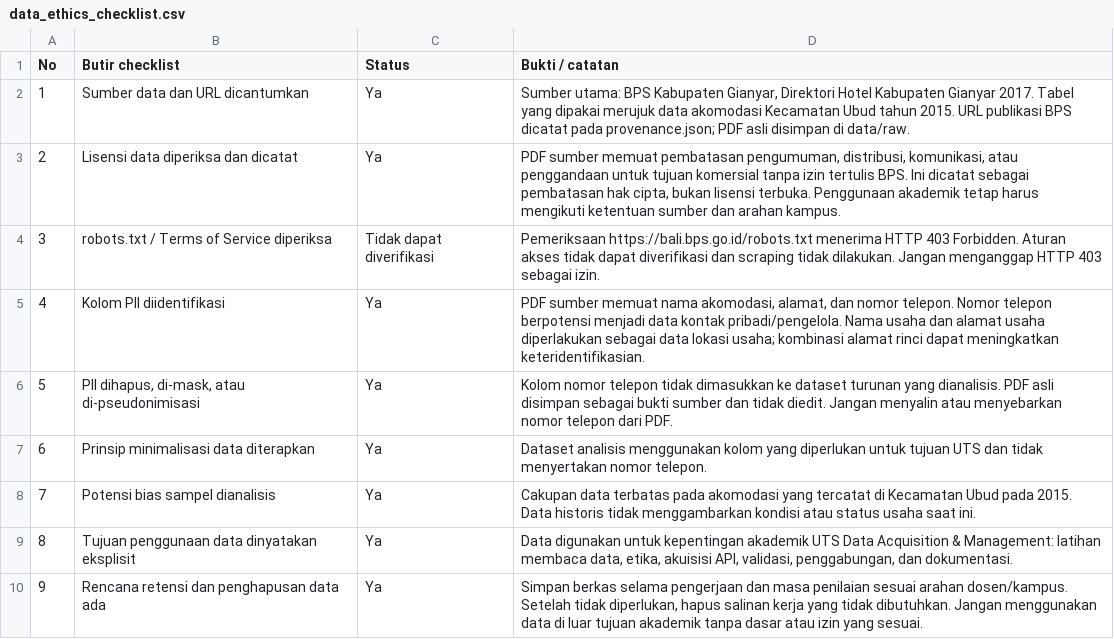
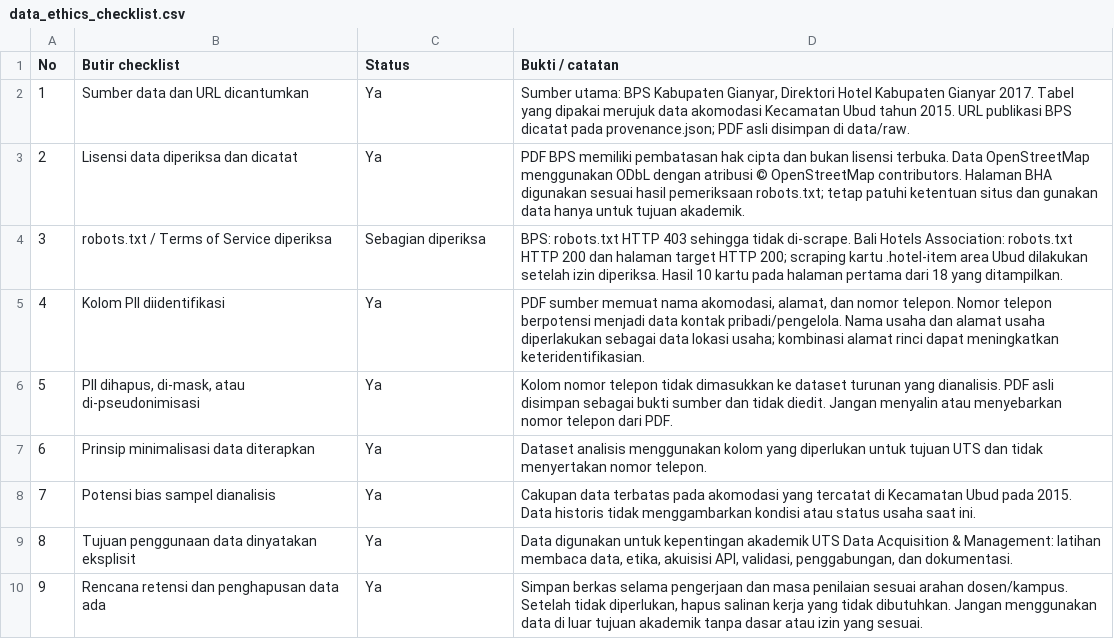
Before and after one commit to niputuriskapramesticahyadewi-maker/UTS_DAM_UBUD_RISKA_2501010315, a CSV file: UTS_DAM_UBUD_RISKA_2501010315_FINAL/metadata/data_ethics_checklist.csv, drawn as a sheet.

Commit message:
Perbarui checklist etika sesuai hasil scraping BHA dan lisensi OSM

```diff
--- a/UTS_DAM_UBUD_RISKA_2501010315_FINAL/metadata/data_ethics_checklist.csv
+++ b/UTS_DAM_UBUD_RISKA_2501010315_FINAL/metadata/data_ethics_checklist.csv
@@ -2,4 +2,4 @@ No,Butir checklist,Status,Bukti / catatan
 1,Sumber data dan URL dicantumkan,Ya,"Sumber utama: BPS Kabupaten Gianyar, Direktori Hotel Kabupaten Gianyar 2017. Tabel yang dipakai merujuk data akomodasi Kecamatan Ubud tahun 2015. URL publikasi BPS dicatat pada provenance.json; PDF asli disimpan di data/raw."
-2,Lisensi data diperiksa dan dicatat,Ya,"PDF sumber memuat pembatasan pengumuman, distribusi, komunikasi, atau penggandaan untuk tujuan komersial tanpa izin tertulis BPS. Ini dicatat sebagai pembatasan hak cipta, bukan lisensi terbuka. Penggunaan akademik tetap harus mengikuti ketentuan sumber dan arahan kampus."
-3,robots.txt / Terms of Service diperiksa,Tidak dapat diverifikasi,"Pemeriksaan https://bali.bps.go.id/robots.txt menerima HTTP 403 Forbidden. Aturan akses tidak dapat diverifikasi dan scraping tidak dilakukan. Jangan menganggap HTTP 403 sebagai izin."
+2,Lisensi data diperiksa dan dicatat,Ya,"PDF BPS memiliki pembatasan hak cipta dan bukan lisensi terbuka. Data OpenStreetMap menggunakan ODbL dengan atribusi © OpenStreetMap contributors. Halaman BHA digunakan sesuai hasil pemeriksaan robots.txt; tetap patuhi ketentuan situs dan gunakan data hanya untuk tujuan akademik."
+3,robots.txt / Terms of Service diperiksa,Sebagian diperiksa,"BPS: robots.txt HTTP 403 sehingga tidak di-scrape. Bali Hotels Association: robots.txt HTTP 200 dan halaman target HTTP 200; scraping kartu .hotel-item area Ubud dilakukan setelah izin diperiksa. Hasil 10 kartu pada halaman pertama dari 18 yang ditampilkan."
 4,Kolom PII diidentifikasi,Ya,"PDF sumber memuat nama akomodasi, alamat, dan nomor telepon. Nomor telepon berpotensi menjadi data kontak pribadi/pengelola. Nama usaha dan alamat usaha diperlakukan sebagai data lokasi usaha; kombinasi alamat rinci dapat meningkatkan keteridentifikasian."
```
